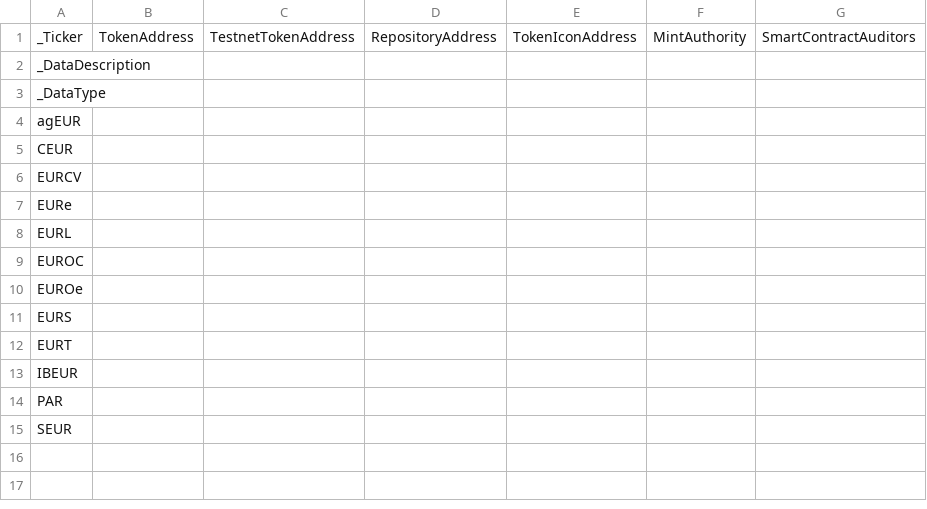
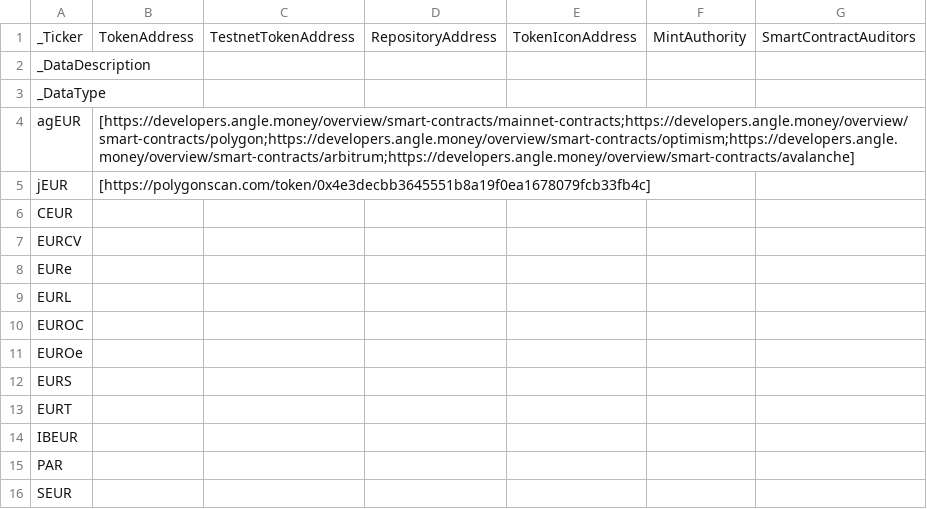
Before and after one commit to roinevirta/euro-stablecoin-research, a CSV file: metadata/TechnicalTokenInformation.csv, drawn as a sheet.

Commit message:
Add token address sources, jEUR Polygon needs better source

```diff
--- a/metadata/TechnicalTokenInformation.csv
+++ b/metadata/TechnicalTokenInformation.csv
@@ -3,3 +3,4 @@ _DataDescription,,,,,,
 _DataType,,,,,,
-agEUR,,,,,,
+agEUR,[https://developers.angle.money/overview/smart-contracts/mainnet-contracts;https://developers.angle.money/overview/smart-contracts/polygon;https://developers.angle.money/overview/smart-contracts/optimism;https://developers.angle.money/overview/smart-contracts/arbitrum;https://developers.angle.money/overview/smart-contracts/avalanche],,,,,
+jEUR,[https://polygonscan.com/token/0x4e3decbb3645551b8a19f0ea1678079fcb33fb4c],,,,,
 CEUR,,,,,,
```
